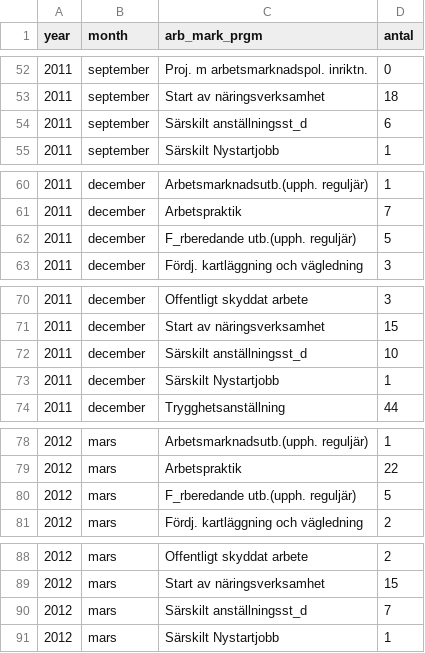
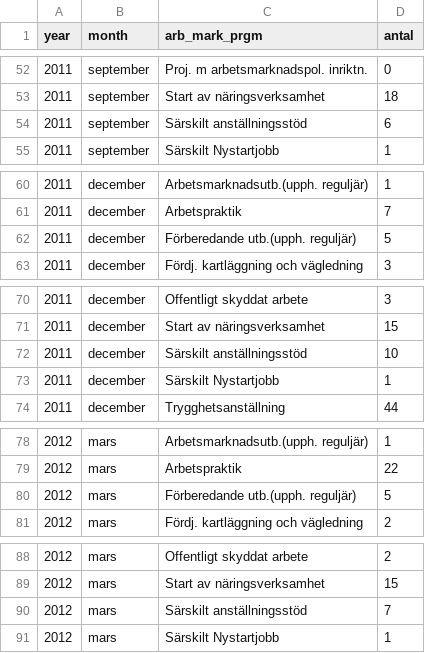
Before and after one commit to MansMeg/DIK_analys, a CSV file: Data/arb_prgm_a.csv, drawn as a sheet; only a part is shown, gaps mark what is left out; the diff covers the shown part only.

```diff
--- a/Data/arb_prgm_a.csv
+++ b/Data/arb_prgm_a.csv
@@ -53,3 +53,3 @@
 2011,"september","Start av näringsverksamhet",18
-2011,"september","Särskilt anställningsst_d",6
+2011,"september","Särskilt anställningsstöd",6
 2011,"september","Särskilt Nystartjobb",1
@@ -61,3 +61,3 @@
 2011,"december","Arbetspraktik",7
-2011,"december","F_rberedande utb.(upph. reguljär)",5
+2011,"december","Förberedande utb.(upph. reguljär)",5
 2011,"december","Fördj. kartläggning och vägledning",3
@@ -71,3 +71,3 @@
 2011,"december","Start av näringsverksamhet",15
-2011,"december","Särskilt anställningsst_d",10
+2011,"december","Särskilt anställningsstöd",10
 2011,"december","Särskilt Nystartjobb",1
@@ -79,3 +79,3 @@
 2012,"mars","Arbetspraktik",22
-2012,"mars","F_rberedande utb.(upph. reguljär)",5
+2012,"mars","Förberedande utb.(upph. reguljär)",5
 2012,"mars","Fördj. kartläggning och vägledning",2
@@ -89,3 +89,3 @@
 2012,"mars","Start av näringsverksamhet",15
-2012,"mars","Särskilt anställningsst_d",7
+2012,"mars","Särskilt anställningsstöd",7
 2012,"mars","Särskilt Nystartjobb",1
```
Also changed, not shown: 29 edited cells elsewhere in this file, Data/ers_by_education.csv, Data/ers_by_education_level.csv, 1 other file.
